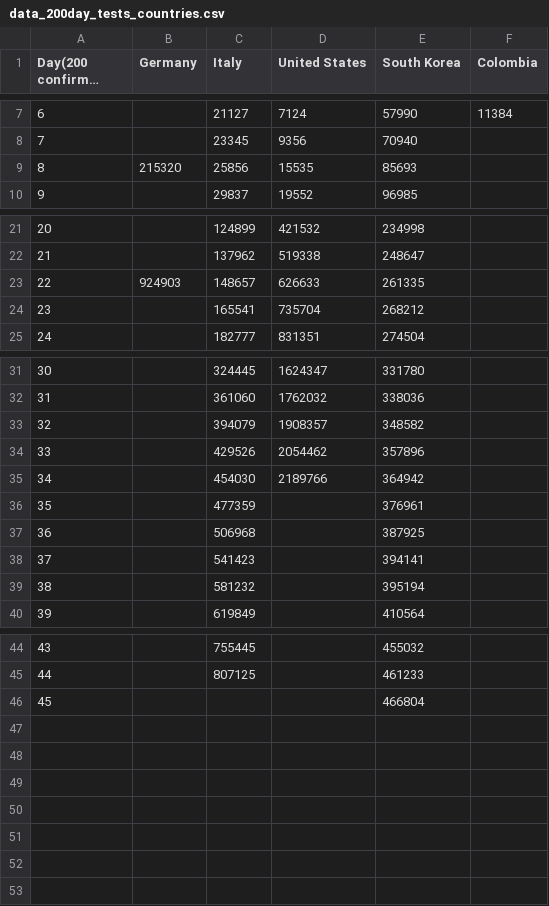
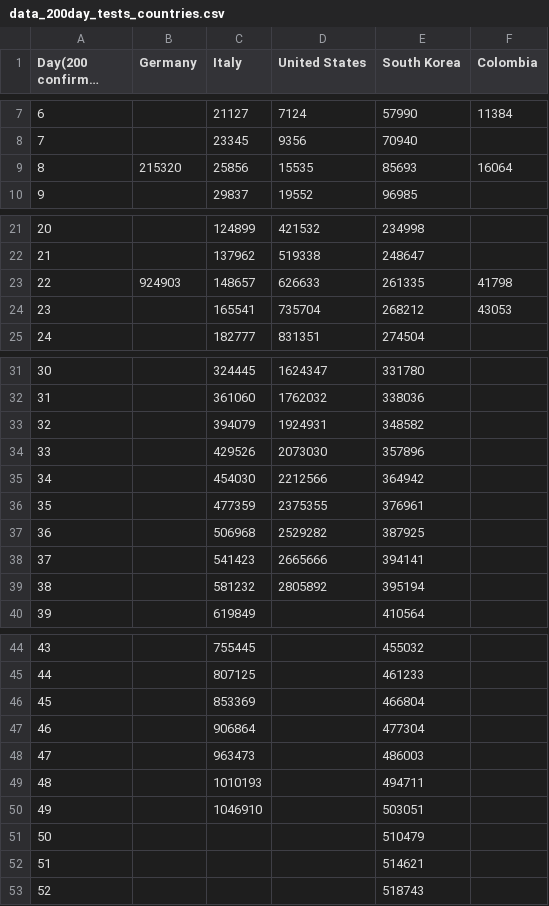
Before and after one commit to ideascol/covid19, a CSV file: data/data_200day_tests_countries.csv, drawn as a sheet; only a part is shown, gaps mark what is left out; long unchanged cells end in …; addresses are those after the commit; the diff names each change by its address in the sheet, - before the commit and + after, or states it on an @@ line.

```diff
--- a/data/data_200day_tests_countries.csv
+++ b/data/data_200day_tests_countries.csv
-F9 (Colombia): (empty)
+F9 (Colombia): 16064
-F23 (Colombia): (empty)
+F23 (Colombia): 41798
-F24 (Colombia): (empty)
+F24 (Colombia): 43053
-D33 (United States): 1908357
+D33 (United States): 1924931
-D34 (United States): 2054462
+D34 (United States): 2073030
-D35 (United States): 2189766
+D35 (United States): 2212566
-D36 (United States): (empty)
+D36 (United States): 2375355
-D37 (United States): (empty)
+D37 (United States): 2529282
-D38 (United States): (empty)
+D38 (United States): 2665666
-D39 (United States): (empty)
+D39 (United States): 2805892
+row 46: 45 |  | 853369 |  | 466804
+row 47: 46 |  | 906864 |  | 477304
+row 48: 47 |  | 963473 |  | 486003
+row 49: 48 |  | 1010193 |  | 494711
+row 50: 49 |  | 1046910 |  | 503051
@@ column A (Day(200 confirmed cases)) renumbered in row 51 @@
-E51 (South Korea): 466804
+E51 (South Korea): 510479
+row 52: 51 |  |  |  | 514621
+row 53: 52 |  |  |  | 518743
```
Also changed, not shown: data/data_200day_confirmed_cases_countries.csv, data/data_italy.csv, 5 other files.
